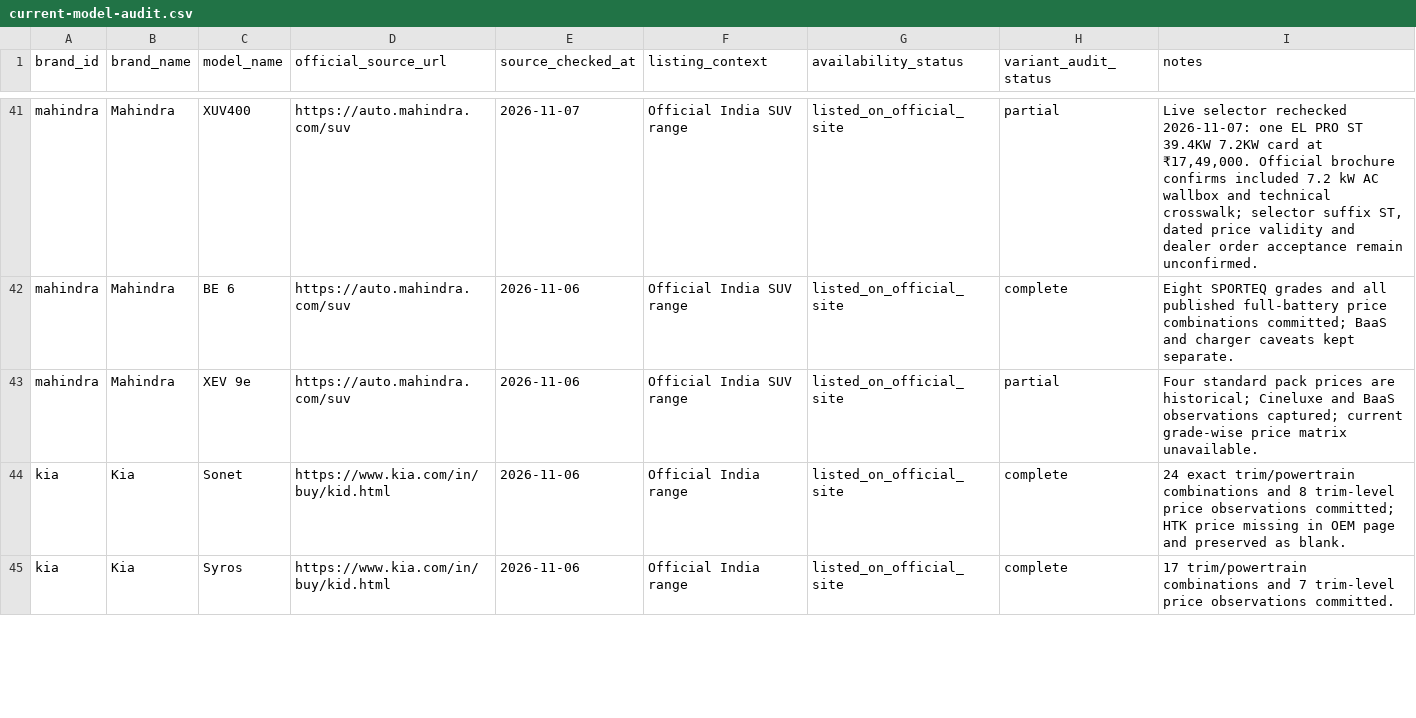
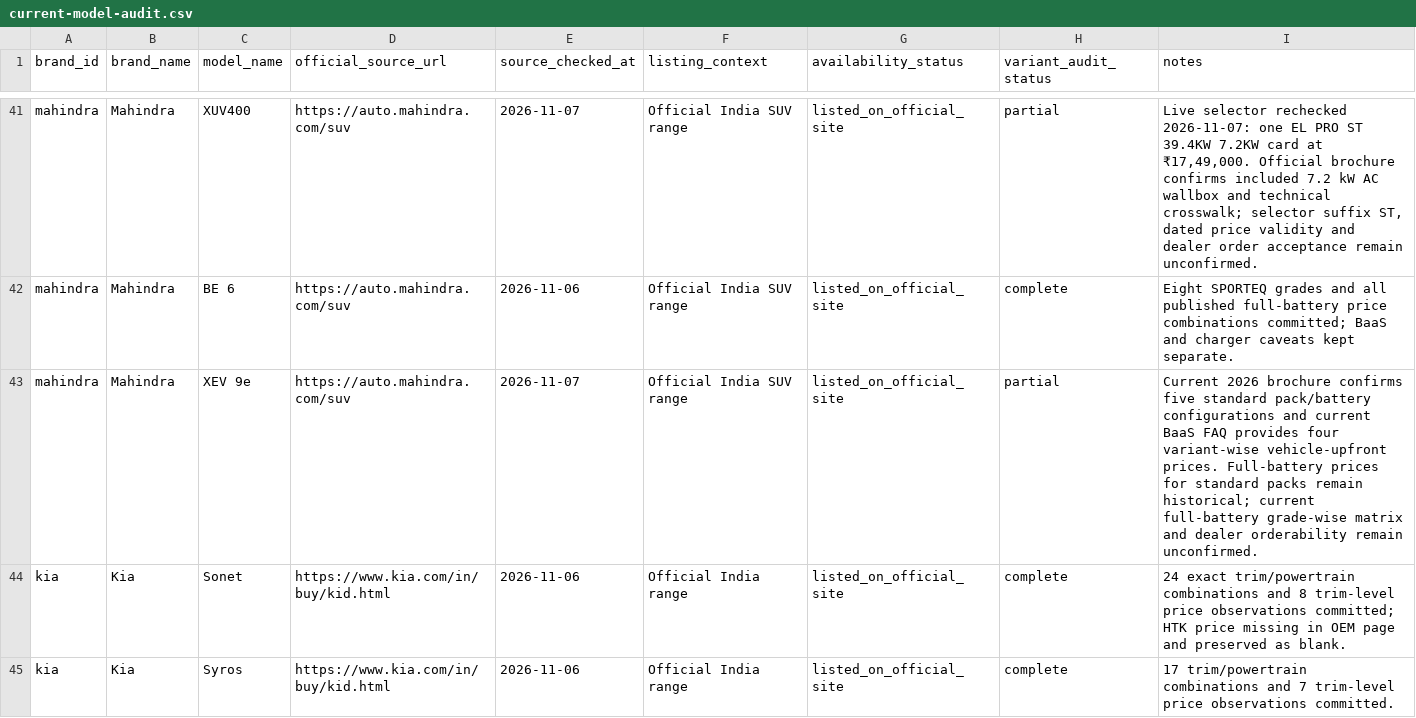
Before and after one commit to itrunks/motivo, a CSV file: data/current-model-audit.csv, drawn as a sheet; only a part is shown, gaps mark what is left out.

Commit message:
audit: date XEV 9e current brochure and BaaS recheck

```diff
--- a/data/current-model-audit.csv
+++ b/data/current-model-audit.csv
@@ -42,3 +42,3 @@
 "mahindra","Mahindra","BE 6","https://auto.mahindra.com/suv","2026-11-06","Official India SUV range","listed_on_official_site","complete","Eight SPORTEQ grades and all published full-battery price combinations committed; BaaS and charger caveats kept separate."
-"mahindra","Mahindra","XEV 9e","https://auto.mahindra.com/suv","2026-11-06","Official India SUV range","listed_on_official_site","partial","Four standard pack prices are historical; Cineluxe and BaaS observations captured; current grade-wise price matrix unavailable."
+"mahindra","Mahindra","XEV 9e","https://auto.mahindra.com/suv","2026-11-07","Official India SUV range","listed_on_official_site","partial","Current 2026 brochure confirms five standard pack/battery configurations and current BaaS FAQ provides four variant-wise vehicle-upfront prices. Full-battery prices for standard packs remain historical; current full-battery grade-wise matrix and dealer orderability remain unconfirmed."
 "kia","Kia","Sonet","https://www.kia.com/in/buy/kid.html","2026-11-06","Official India range","listed_on_official_site","complete","24 exact trim/powertrain combinations and 8 trim-level price observations committed; HTK price missing in OEM page and preserved as blank."
```
